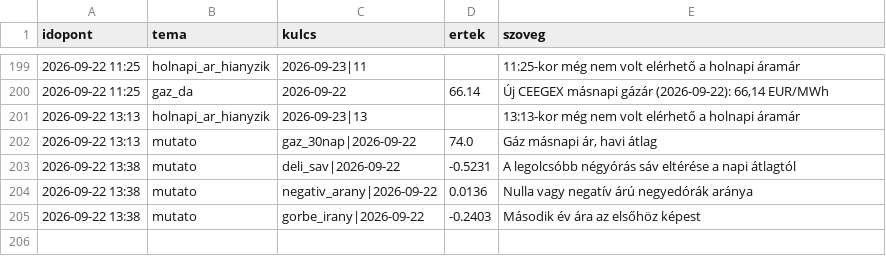
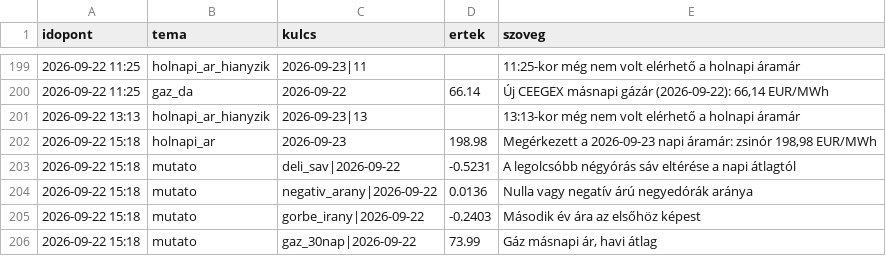
Before and after one commit to lostenergy/energiaar-figyelo, a CSV file: data/megfigyelesek.csv, drawn as a sheet; only a part is shown, gaps mark what is left out.

Commit message:
Adatfrissítés 2026-09-22 15:18

```diff
--- a/data/megfigyelesek.csv
+++ b/data/megfigyelesek.csv
@@ -201,5 +201,6 @@ idopont,tema,kulcs,ertek,szoveg
 2026-09-22 13:13,holnapi_ar_hianyzik,2026-09-23|13,,13:13-kor még nem volt elérhető a holnapi áramár
-2026-09-22 13:13,mutato,gaz_30nap|2026-09-22,74.0,"Gáz másnapi ár, havi átlag"
-2026-09-22 13:38,mutato,deli_sav|2026-09-22,-0.5231,A legolcsóbb négyórás sáv eltérése a napi átlagtól
-2026-09-22 13:38,mutato,negativ_arany|2026-09-22,0.0136,Nulla vagy negatív árú negyedórák aránya
-2026-09-22 13:38,mutato,gorbe_irany|2026-09-22,-0.2403,Második év ára az elsőhöz képest
+2026-09-22 15:18,holnapi_ar,2026-09-23,198.98,"Megérkezett a 2026-09-23 napi áramár: zsinór 198,98 EUR/MWh"
+2026-09-22 15:18,mutato,deli_sav|2026-09-22,-0.5231,A legolcsóbb négyórás sáv eltérése a napi átlagtól
+2026-09-22 15:18,mutato,negativ_arany|2026-09-22,0.0136,Nulla vagy negatív árú negyedórák aránya
+2026-09-22 15:18,mutato,gorbe_irany|2026-09-22,-0.2403,Második év ára az elsőhöz képest
+2026-09-22 15:18,mutato,gaz_30nap|2026-09-22,73.99,"Gáz másnapi ár, havi átlag"
```
